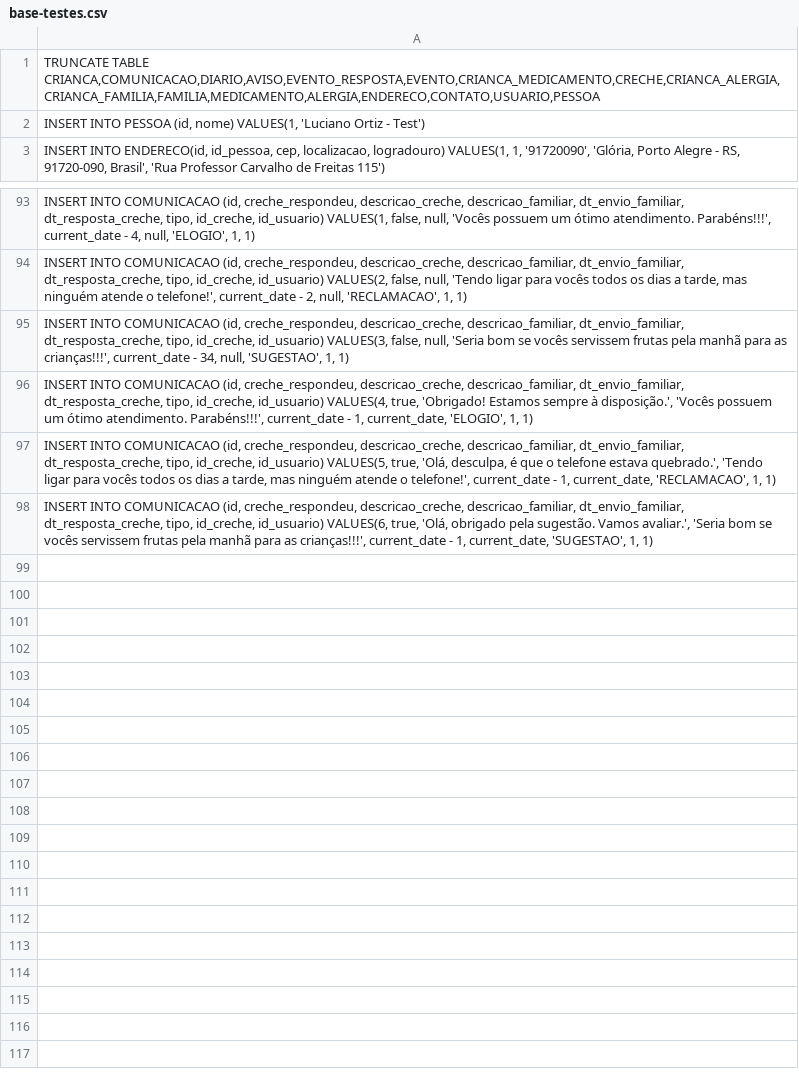
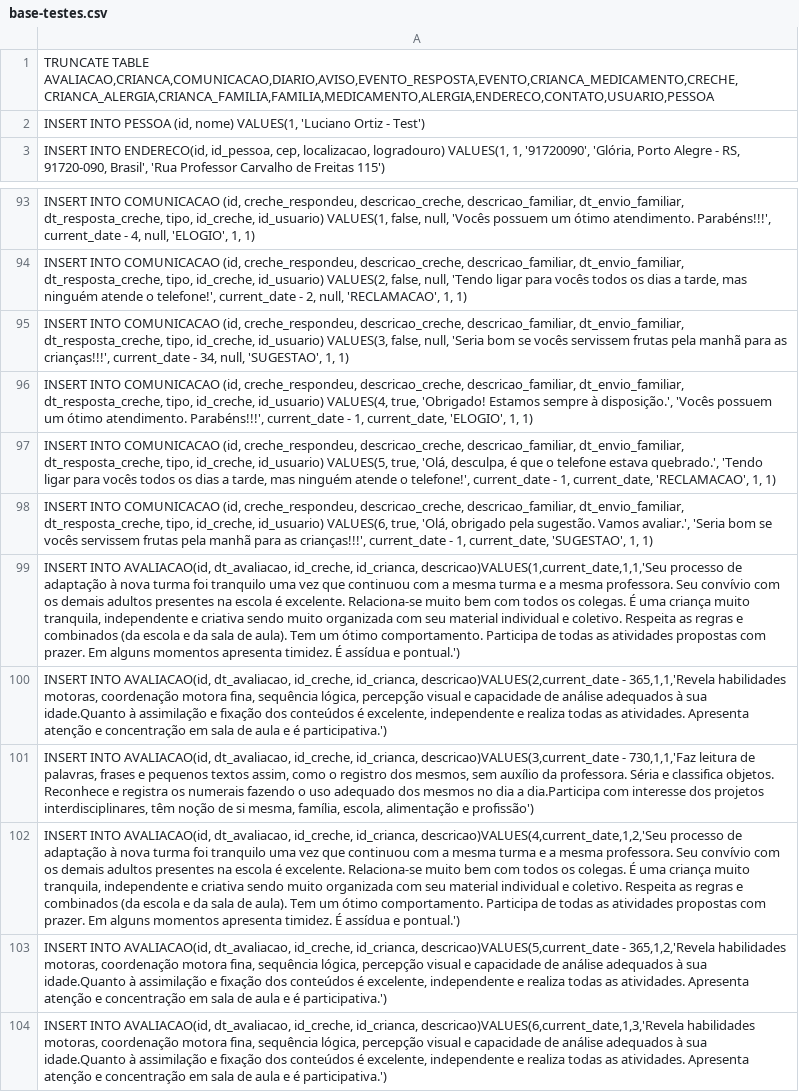
Before and after one commit to kids-tcc-senacrs/kids-core, a CSV file: src/main/java/com/kids/tcc/prepara/bancodedados/base-testes.csv, drawn as a sheet; only a part is shown, gaps mark what is left out; the diff names each change by its address in the sheet, - before the commit and + after, or states it on an @@ line.

```diff
--- a/src/main/java/com/kids/tcc/prepara/bancodedados/base-testes.csv
+++ b/src/main/java/com/kids/tcc/prepara/bancodedados/base-testes.csv
-A1: TRUNCATE TABLE CRIANCA,COMUNICACAO,DIARIO,AVISO,EVENTO_RESPOSTA,EVENTO,CRIANCA_MEDICAMENTO,CRECHE,CRIANCA_ALERGIA,CRIANCA_FAMILIA,FAMILIA,MEDICAMENTO,ALERGIA,ENDERECO,CONTATO,USUARIO,PESSOA
+A1: TRUNCATE TABLE AVALIACAO,CRIANCA,COMUNICACAO,DIARIO,AVISO,EVENTO_RESPOSTA,EVENTO,CRIANCA_MEDICAMENTO,CRECHE,CRIANCA_ALERGIA,CRIANCA_FAMILIA,FAMILIA,MEDICAMENTO,ALERGIA,ENDERECO,CONTATO,USUARIO,PESSOA
+row 99: INSERT INTO AVALIACAO(id, dt_avaliacao, id_creche, id_crianca, descricao)VALUES(1,current_date,1,1,'Seu processo de adaptação à nova turma foi tranquilo uma vez que continuou com a mesma turma e a mesma professora. Seu convívio com os demais adultos presentes na escola é excelente. Relaciona-se muito bem com todos os colegas. É uma criança muito tranquila, independente e criativa sendo muito organizada com seu material individual e coletivo. Respeita as regras e combinados (da escola e da sala de aula). Tem um ótimo comportamento. Participa de todas as atividades propostas com prazer. Em alguns momentos apresenta timidez. É assídua e pontual.')
+row 100: INSERT INTO AVALIACAO(id, dt_avaliacao, id_creche, id_crianca, descricao)VALUES(2,current_date - 365,1,1,'Revela habilidades motoras, coordenação motora fina, sequência lógica, percepção visual e capacidade de análise adequados à sua idade.Quanto à assimilação e fixação dos conteúdos é excelente, independente e realiza todas as atividades. Apresenta atenção e concentração em sala de aula e é participativa.')
+row 101: INSERT INTO AVALIACAO(id, dt_avaliacao, id_creche, id_crianca, descricao)VALUES(3,current_date - 730,1,1,'Faz leitura de palavras, frases e pequenos textos assim, como o registro dos mesmos, sem auxílio da professora. Séria e classifica objetos. Reconhece e registra os numerais fazendo o uso adequado dos mesmos no dia a dia.Participa com interesse dos projetos interdisciplinares, têm noção de si mesma, família, escola, alimentação e profissão')
+row 102: INSERT INTO AVALIACAO(id, dt_avaliacao, id_creche, id_crianca, descricao)VALUES(4,current_date,1,2,'Seu processo de adaptação à nova turma foi tranquilo uma vez que continuou com a mesma turma e a mesma professora. Seu convívio com os demais adultos presentes na escola é excelente. Relaciona-se muito bem com todos os colegas. É uma criança muito tranquila, independente e criativa sendo muito organizada com seu material individual e coletivo. Respeita as regras e combinados (da escola e da sala de aula). Tem um ótimo comportamento. Participa de todas as atividades propostas com prazer. Em alguns momentos apresenta timidez. É assídua e pontual.')
+row 103: INSERT INTO AVALIACAO(id, dt_avaliacao, id_creche, id_crianca, descricao)VALUES(5,current_date - 365,1,2,'Revela habilidades motoras, coordenação motora fina, sequência lógica, percepção visual e capacidade de análise adequados à sua idade.Quanto à assimilação e fixação dos conteúdos é excelente, independente e realiza todas as atividades. Apresenta atenção e concentração em sala de aula e é participativa.')
+row 104: INSERT INTO AVALIACAO(id, dt_avaliacao, id_creche, id_crianca, descricao)VALUES(6,current_date,1,3,'Revela habilidades motoras, coordenação motora fina, sequência lógica, percepção visual e capacidade de análise adequados à sua idade.Quanto à assimilação e fixação dos conteúdos é excelente, independente e realiza todas as atividades. Apresenta atenção e concentração em sala de aula e é participativa.')
```
Also changed, not shown: 7 other files.
